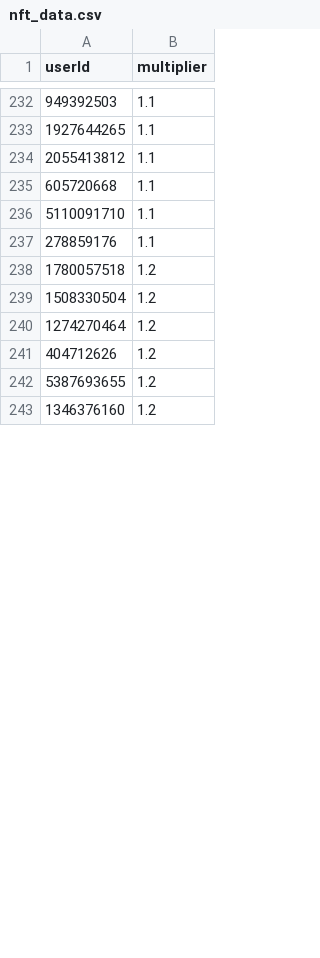
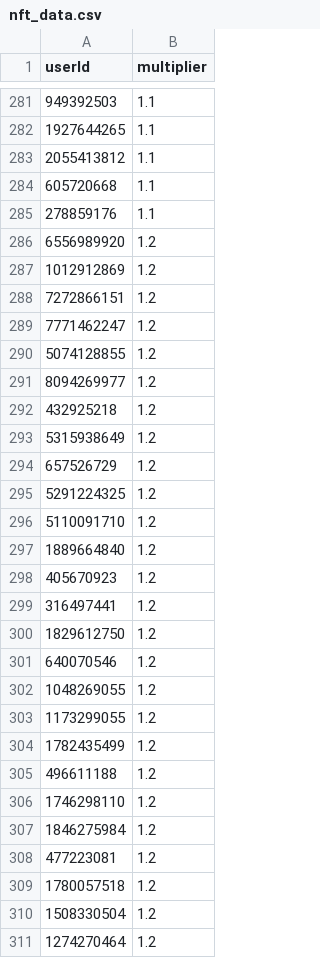
Before and after one commit to a-bormotov/tg_pixel, a CSV file: nft_data.csv, drawn as a sheet; only a part is shown, gaps mark what is left out; the shorter side is filled out with more unchanged rows; the diff covers the shown part only.

```diff
--- a/nft_data.csv
+++ b/nft_data.csv
@@ -235,4 +284,26 @@ userId,multiplier
 605720668,1.1
-5110091710,1.1
 278859176,1.1
+6556989920,1.2
+1012912869,1.2
+7272866151,1.2
+7771462247,1.2
+5074128855,1.2
+8094269977,1.2
+432925218,1.2
+5315938649,1.2
+657526729,1.2
+5291224325,1.2
+5110091710,1.2
+1889664840,1.2
+405670923,1.2
+316497441,1.2
+1829612750,1.2
+640070546,1.2
+1048269055,1.2
+1173299055,1.2
+1782435499,1.2
+496611188,1.2
+1746298110,1.2
+1846275984,1.2
+477223081,1.2
 1780057518,1.2
```
Also changed, not shown: 61 added rows and 11 removed rows elsewhere in this file.
